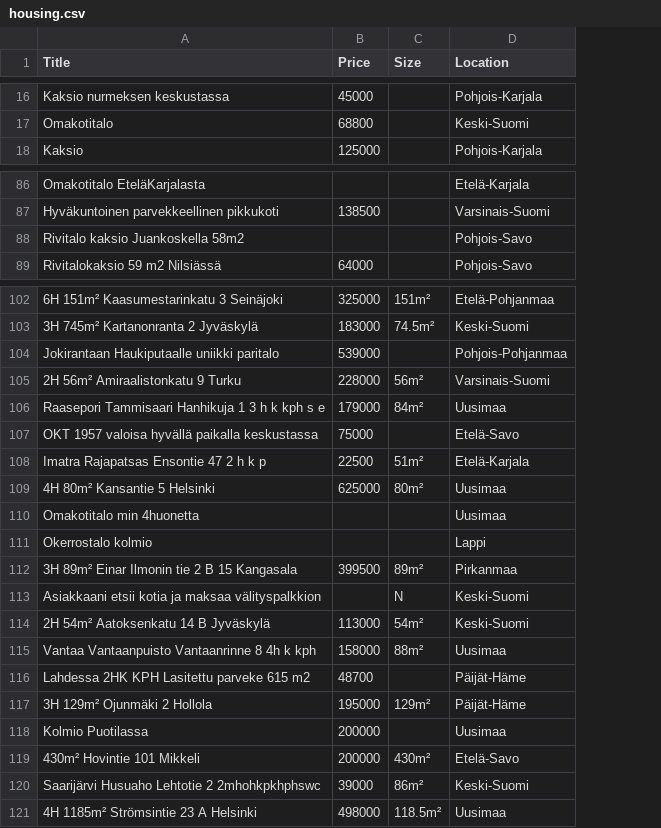
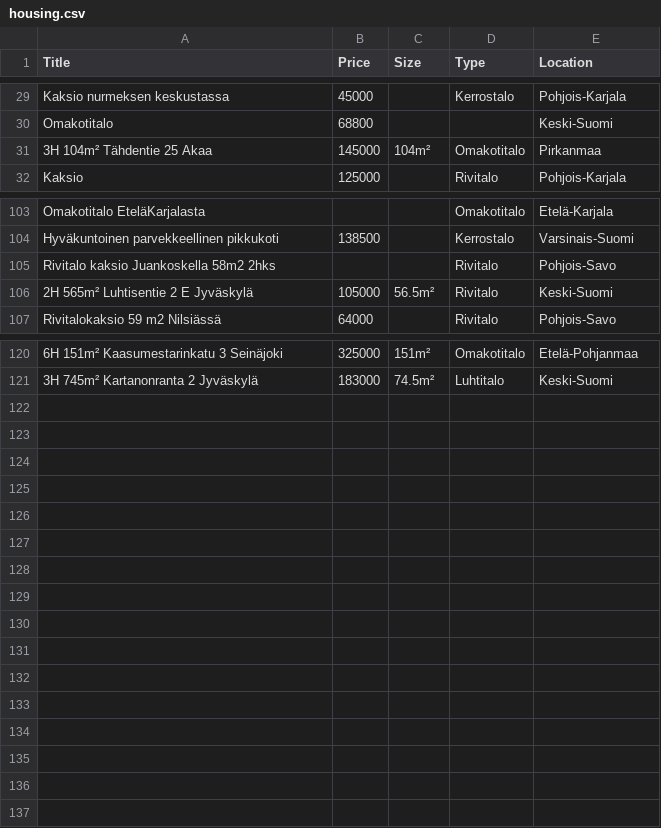
Before and after one commit to tonimobin/tori-housing-analysis, a CSV file: housing.csv, drawn as a sheet; only a part is shown, gaps mark what is left out; removed rows and columns are numbered as before the commit, all else as after; the diff covers the shown part only; the diff names each change by its address in the sheet, - before the commit and + after, or states it on an @@ line.

Commit message:
Add house type scraping

```diff
--- a/housing.csv
+++ b/housing.csv
+column D (Type), row 29: Kerrostalo; row 32: Rivitalo; rows 103-105: Omakotitalo | Kerrostalo | Rivitalo; row 107: Rivitalo; rows 120-121: Omakotitalo | Luhtitalo
+row 31: 3H 104m² Tähdentie 25 Akaa | 145000 | 104m² | Omakotitalo | Pirkanmaa
-A105 (Title): Rivitalo kaksio Juankoskella 58m2
+A105 (Title): Rivitalo kaksio Juankoskella 58m2 2hks
+row 106: 2H 565m² Luhtisentie 2 E Jyväskylä | 105000 | 56.5m² | Rivitalo | Keski-Suomi
-row 104: Jokirantaan Haukiputaalle uniikki paritalo | 539000 |  | Pohjois-Pohjanmaa
-row 105: 2H 56m² Amiraalistonkatu 9 Turku | 228000 | 56m² | Varsinais-Suomi
-row 106: Raasepori Tammisaari Hanhikuja 1 3 h k kph s e | 179000 | 84m² | Uusimaa
-row 107: OKT 1957 valoisa hyvällä paikalla keskustassa | 75000 |  | Etelä-Savo
-row 108: Imatra Rajapatsas Ensontie 47 2 h k p | 22500 | 51m² | Etelä-Karjala
-row 109: 4H 80m² Kansantie 5 Helsinki | 625000 | 80m² | Uusimaa
-row 110: Omakotitalo min 4huonetta |  |  | Uusimaa
-row 111: Okerrostalo kolmio |  |  | Lappi
-row 112: 3H 89m² Einar Ilmonin tie 2 B 15 Kangasala | 399500 | 89m² | Pirkanmaa
-row 113: Asiakkaani etsii kotia ja maksaa välityspalkkion |  | N | Keski-Suomi
-row 114: 2H 54m² Aatoksenkatu 14 B Jyväskylä | 113000 | 54m² | Keski-Suomi
-row 115: Vantaa Vantaanpuisto Vantaanrinne 8 4h k kph | 158000 | 88m² | Uusimaa
-row 116: Lahdessa 2HK KPH Lasitettu parveke 615 m2 | 48700 |  | Päijät-Häme
-row 117: 3H 129m² Ojunmäki 2 Hollola | 195000 | 129m² | Päijät-Häme
-row 118: Kolmio Puotilassa | 200000 |  | Uusimaa
-row 119: 430m² Hovintie 101 Mikkeli | 200000 | 430m² | Etelä-Savo
-row 120: Saarijärvi Husuaho Lehtotie 2 2mhohkpkhphswc | 39000 | 86m² | Keski-Suomi
-row 121: 4H 1185m² Strömsintie 23 A Helsinki | 498000 | 118.5m² | Uusimaa
```
Also changed, not shown: 16 added rows and 1 edited cell elsewhere in this file, 2 other files.
